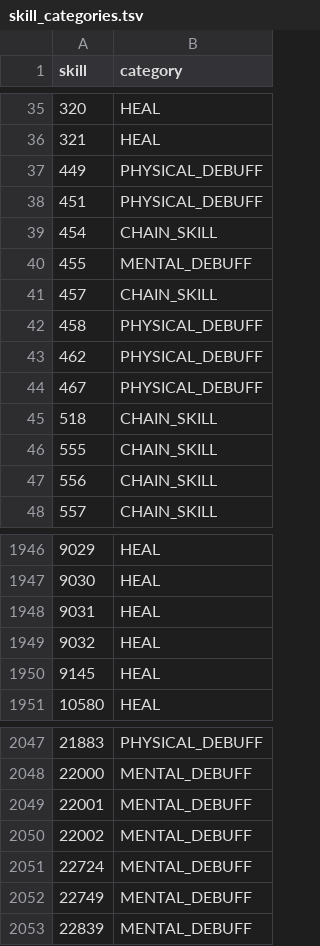
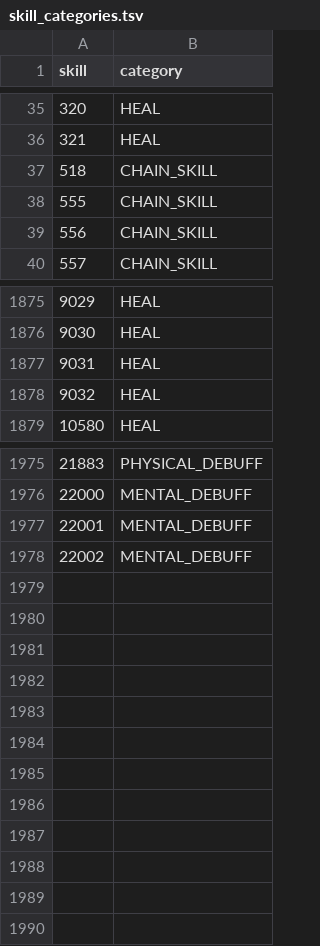
Before and after one commit to rrfarmer/BeyondAionSharp, a TSV file: tools/client-extract/out/skill_categories.tsv, drawn as a sheet; only a part is shown, gaps mark what is left out; the diff covers the shown part only.

```diff
--- a/tools/client-extract/out/skill_categories.tsv
+++ b/tools/client-extract/out/skill_categories.tsv
@@ -36,10 +36,2 @@ skill	category
 321	HEAL
-449	PHYSICAL_DEBUFF
-451	PHYSICAL_DEBUFF
-454	CHAIN_SKILL
-455	MENTAL_DEBUFF
-457	CHAIN_SKILL
-458	PHYSICAL_DEBUFF
-462	PHYSICAL_DEBUFF
-467	PHYSICAL_DEBUFF
 518	CHAIN_SKILL
@@ -1949,3 +1878,2 @@ skill	category
 9032	HEAL
-9145	HEAL
 10580	HEAL
@@ -2050,4 +1978 @@ skill	category
 22002	MENTAL_DEBUFF
-22724	MENTAL_DEBUFF
-22749	MENTAL_DEBUFF
-22839	MENTAL_DEBUFF
```
Also changed, not shown: 63 removed rows elsewhere in this file, 7 other files.
